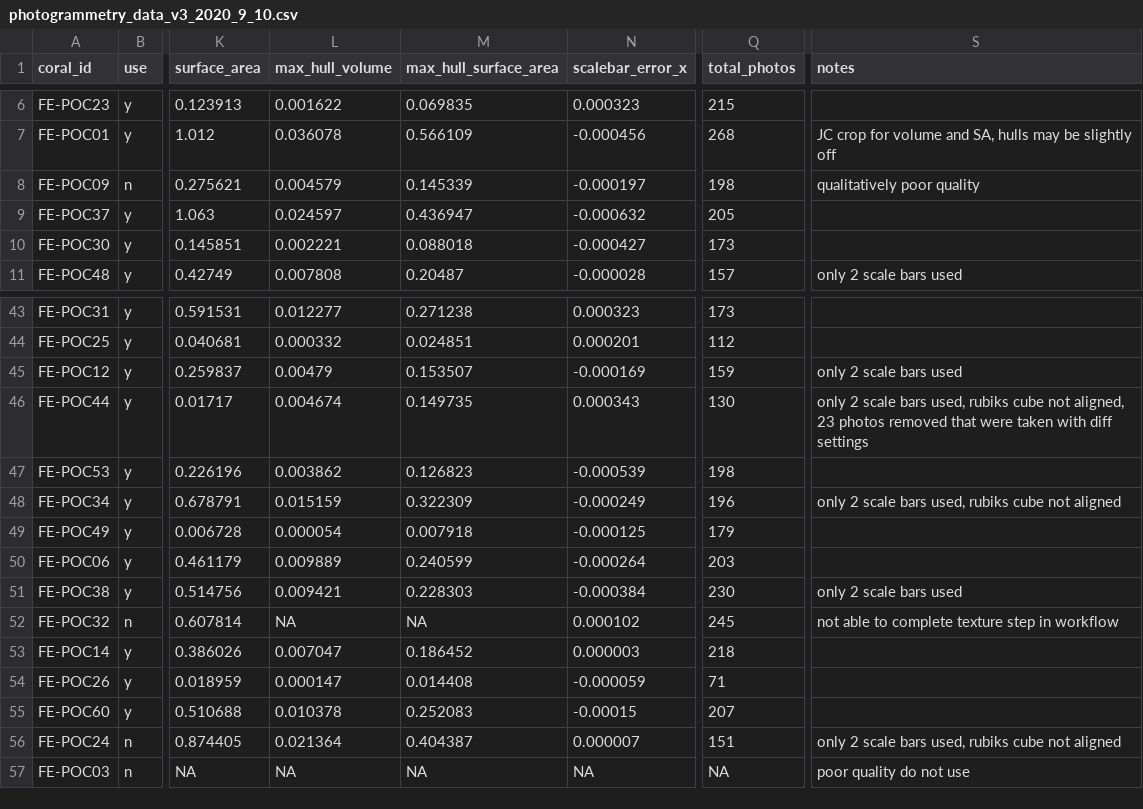
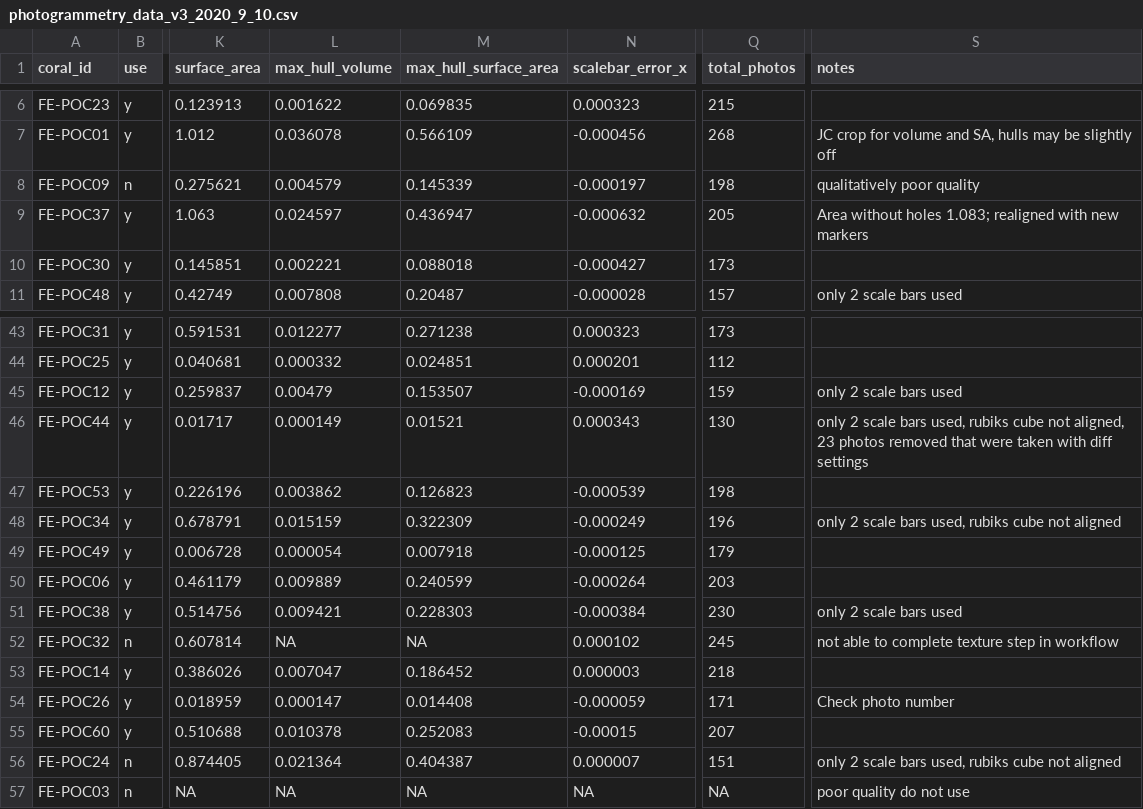
Before and after one commit to stier-lab/Stier-Coral-Morphometrics-2020, a CSV file: morphometric_data/photogrammetry_data_v3_2020_9_10.csv, drawn as a sheet; only a part is shown, gaps mark what is left out; the diff names each change by its address in the sheet, - before the commit and + after, or states it on an @@ line.

```diff
--- a/morphometric_data/photogrammetry_data_v3_2020_9_10.csv
+++ b/morphometric_data/photogrammetry_data_v3_2020_9_10.csv
-S9 (notes): (empty)
+S9 (notes): Area without holes 1.083; realigned with new markers
-L46 (max_hull_volume): 0.004674
+L46 (max_hull_volume): 0.000149
-M46 (max_hull_surface_area): 0.149735
+M46 (max_hull_surface_area): 0.01521
-Q54 (total_photos): 71
+Q54 (total_photos): 171
-S54 (notes): (empty)
+S54 (notes): Check photo number
```
Also changed, not shown: morphometric_data/maatea_experiment_photo_measurements_december_JC_2020_7_8.csv, 9 other files.
